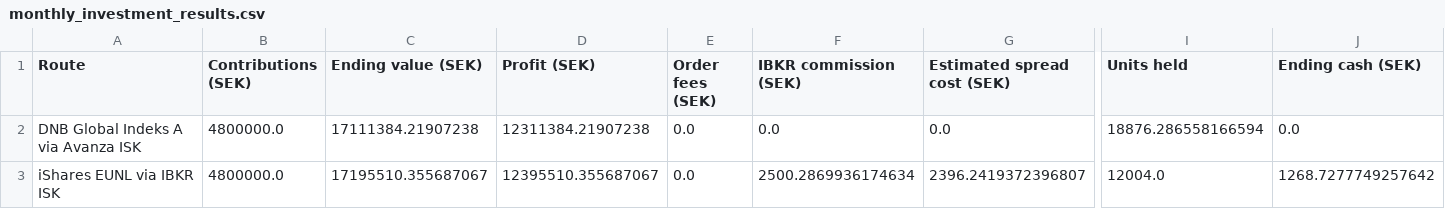
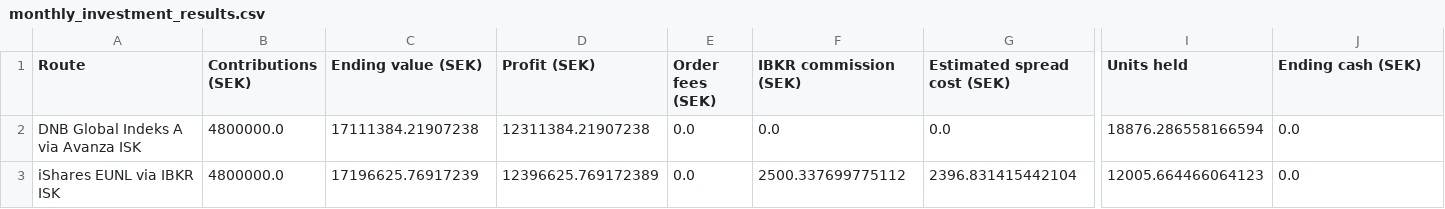
Before and after one commit to Davide-Zamboni/Swedish-Brokers-Comparison, a CSV file: data/monthly_investment_results.csv, drawn as a sheet; only a part is shown, gaps mark what is left out; the diff names each change by its address in the sheet, - before the commit and + after, or states it on an @@ line.

```diff
--- a/data/monthly_investment_results.csv
+++ b/data/monthly_investment_results.csv
-C3 (Ending value (SEK)): 17195510.355687067
+C3 (Ending value (SEK)): 17196625.76917239
-D3 (Profit (SEK)): 12395510.355687067
+D3 (Profit (SEK)): 12396625.769172389
-F3 (IBKR commission (SEK)): 2500.2869936174634
+F3 (IBKR commission (SEK)): 2500.337699775112
-G3 (Estimated spread cost (SEK)): 2396.2419372396807
+G3 (Estimated spread cost (SEK)): 2396.831415442104
-I3 (Units held): 12004.0
+I3 (Units held): 12005.664466064123
-J3 (Ending cash (SEK)): 1268.7277749257642
+J3 (Ending cash (SEK)): 0.0
```
Also changed, not shown: data/cost_breakdown.csv, data/monthly_investment_trades.csv, 9 other files.
